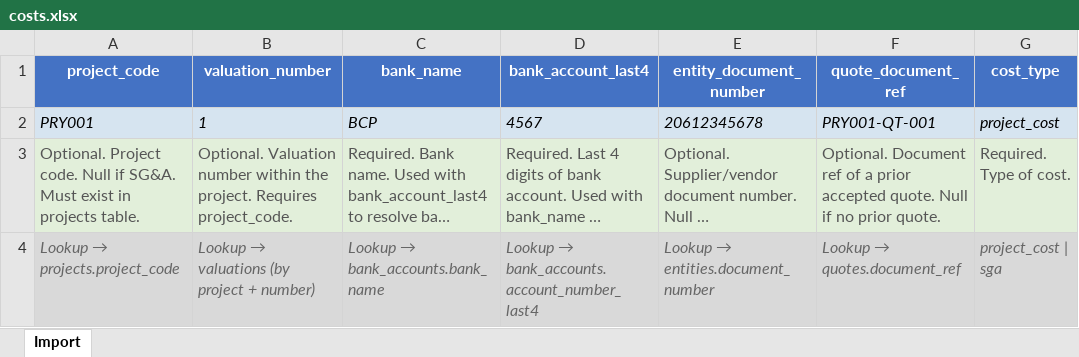
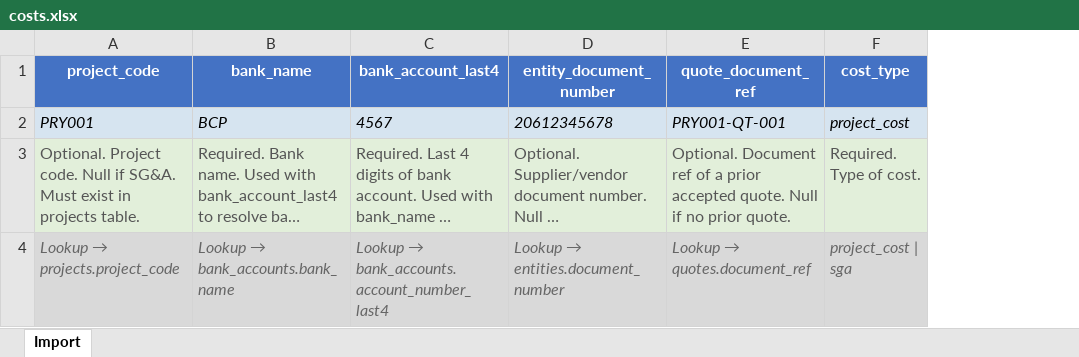
Before and after one commit to Alex-Korakuen/korakuen, an Excel workbook: imports/templates/costs.xlsx, sheet Import, drawn as a sheet; only a part is shown; long unchanged cells end in …; values as stored, in another font and other column widths than the file's, no borders; the diff names each change by its address in the sheet, - before the commit and + after, or states it on an @@ line.

```diff
--- a/imports/templates/costs.xlsx (sheet Import)
+++ b/imports/templates/costs.xlsx (sheet Import)
-column B (valuation_number), rows 2-4: 1 | Optional. Valuation number within the project. Requires project_code. | Lookup → valuations (by project + number)
```
Also changed, not shown: imports/templates/ar_invoices.xlsx, imports/templates/cost_items.xlsx, 28 other files.
